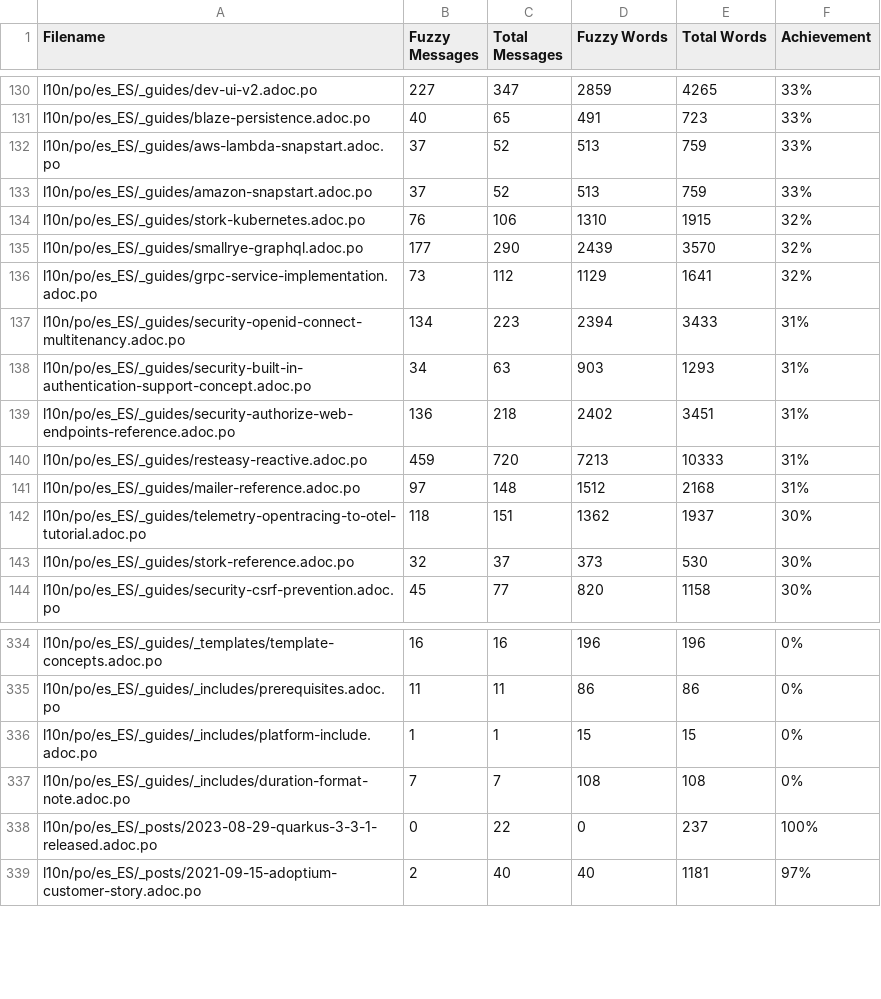
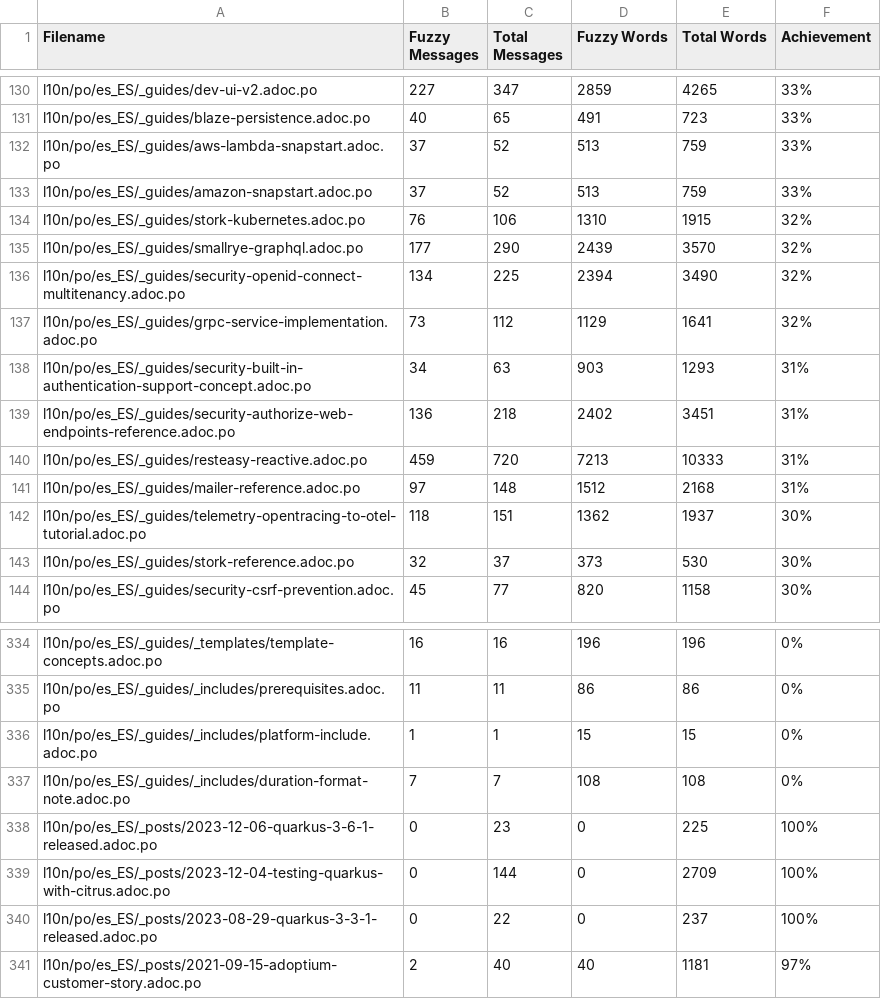
Before and after one commit to quarkusio/es.quarkus.io, a CSV file: l10n/stats/translation.csv, drawn as a sheet; only a part is shown, gaps mark what is left out.

Commit message:
Update translation stats

```diff
--- a/l10n/stats/translation.csv
+++ b/l10n/stats/translation.csv
@@ -135,4 +135,4 @@ l10n/po/es_ES/_guides/stork-kubernetes.adoc.po,76,106,1310,1915,32%
 l10n/po/es_ES/_guides/smallrye-graphql.adoc.po,177,290,2439,3570,32%
+l10n/po/es_ES/_guides/security-openid-connect-multitenancy.adoc.po,134,225,2394,3490,32%
 l10n/po/es_ES/_guides/grpc-service-implementation.adoc.po,73,112,1129,1641,32%
-l10n/po/es_ES/_guides/security-openid-connect-multitenancy.adoc.po,134,223,2394,3433,31%
 l10n/po/es_ES/_guides/security-built-in-authentication-support-concept.adoc.po,34,63,903,1293,31%
@@ -337,2 +337,4 @@ l10n/po/es_ES/_guides/_includes/platform-include.adoc.po,1,1,15,15,0%
 l10n/po/es_ES/_guides/_includes/duration-format-note.adoc.po,7,7,108,108,0%
+l10n/po/es_ES/_posts/2023-12-06-quarkus-3-6-1-released.adoc.po,0,23,0,225,100%
+l10n/po/es_ES/_posts/2023-12-04-testing-quarkus-with-citrus.adoc.po,0,144,0,2709,100%
 l10n/po/es_ES/_posts/2023-08-29-quarkus-3-3-1-released.adoc.po,0,22,0,237,100%
```
Also changed, not shown: l10n/stats/translation-sorted-by-fuzzy-words.csv.
